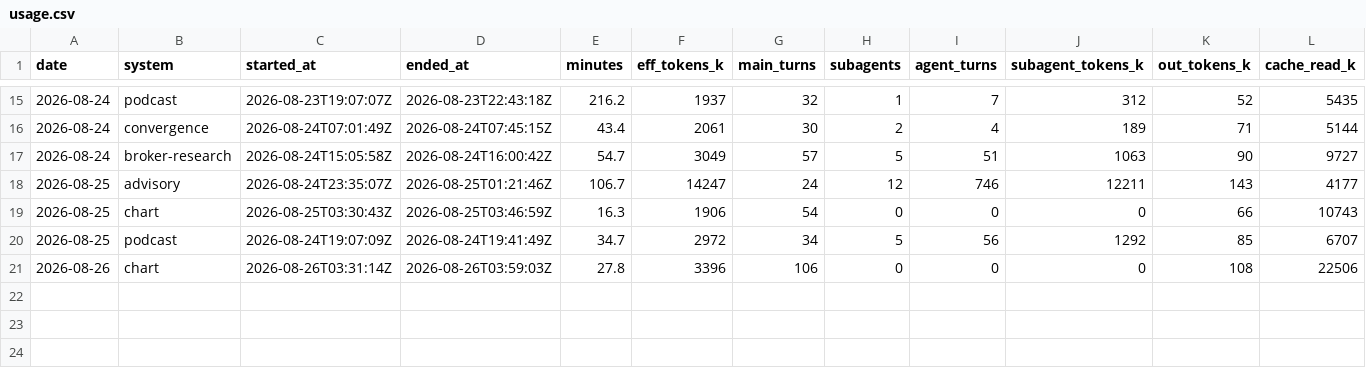
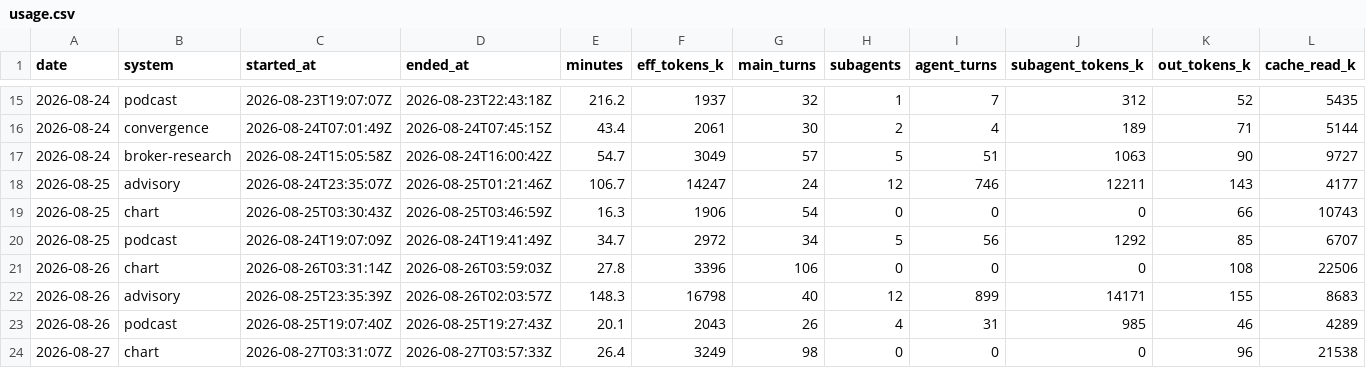
Before and after one commit to GunDamnBoy/kb-core, a CSV file: metrics/usage.csv, drawn as a sheet; only a part is shown, gaps mark what is left out; rows hold the shown columns only; the diff names each change by its address in the sheet, - before the commit and + after, or states it on an @@ line.

Commit message:
chore(auto): kb-core 快照 2026-08-27 12:12

```diff
--- a/metrics/usage.csv
+++ b/metrics/usage.csv
+row 22: 2026-08-26 | advisory | 2026-08-25T23:35:39Z | 2026-08-26T02:03:57Z | 148.3 | 16798 | 40 | 12 | 899 | 14171 | 155 | 8683
+row 23: 2026-08-26 | podcast | 2026-08-25T19:07:40Z | 2026-08-25T19:27:43Z | 20.1 | 2043 | 26 | 4 | 31 | 985 | 46 | 4289
+row 24: 2026-08-27 | chart | 2026-08-27T03:31:07Z | 2026-08-27T03:57:33Z | 26.4 | 3249 | 98 | 0 | 0 | 0 | 96 | 21538
```
